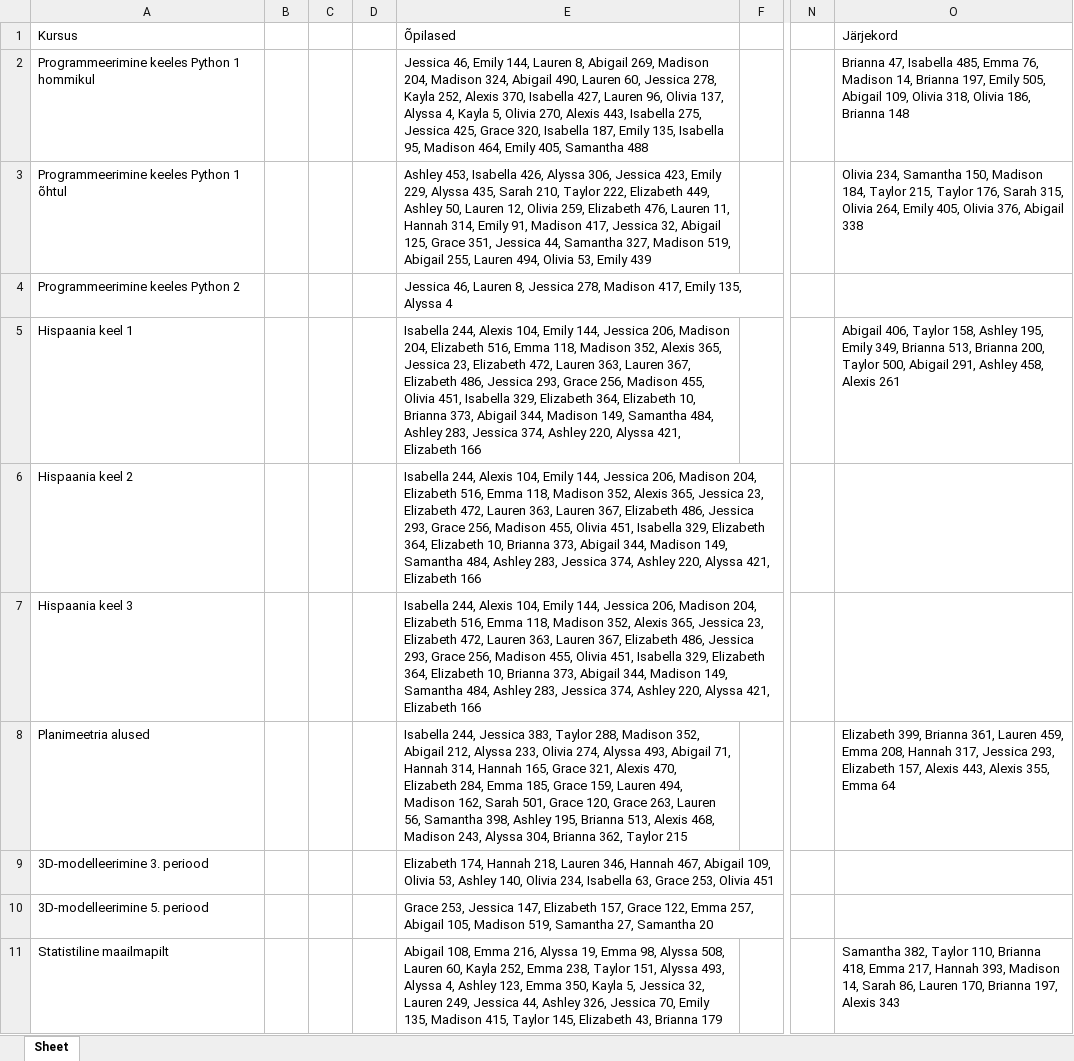
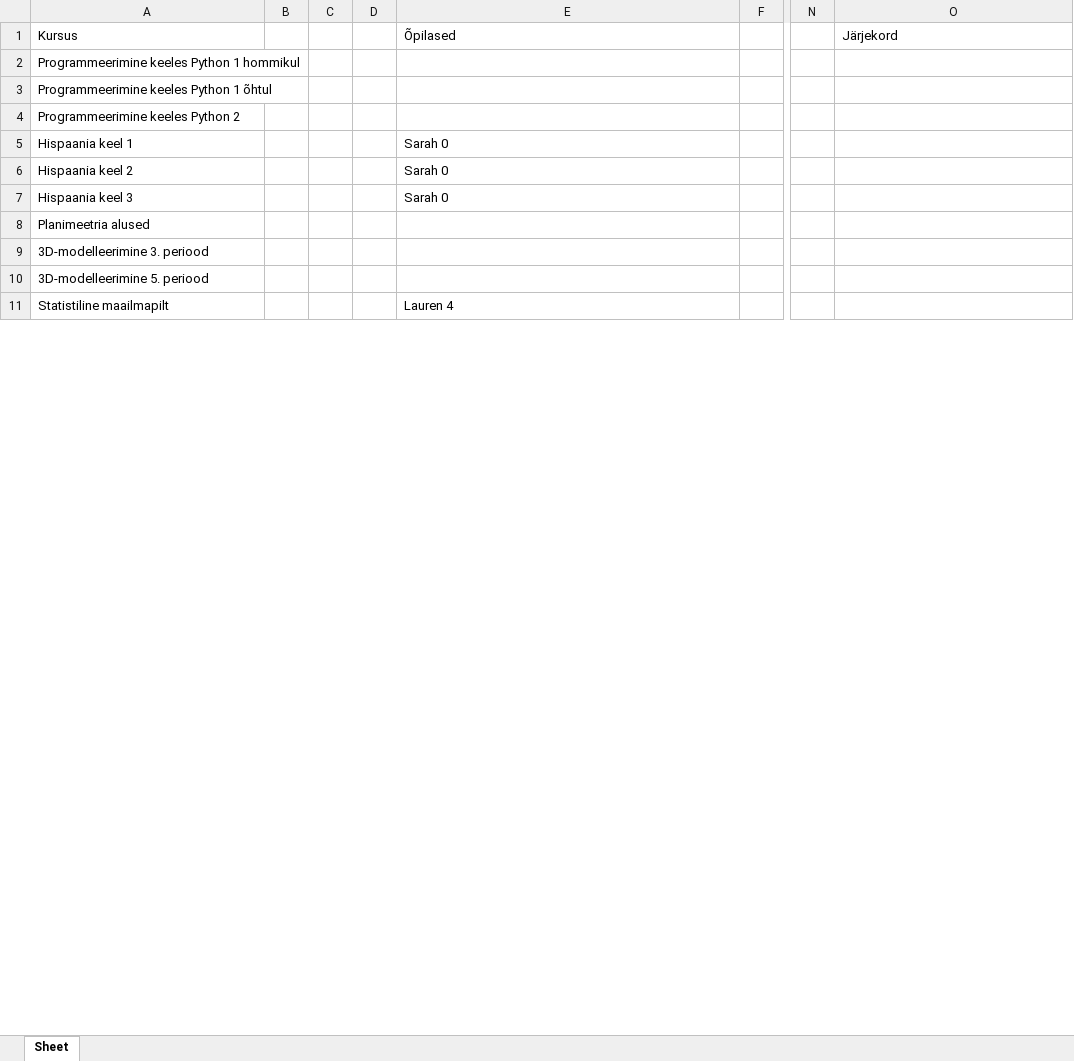
Before and after one commit to marcus99661/Valikkursuste-systeem, an Excel workbook: õpetajateFail.xlsx, sheet Sheet, drawn as a sheet; only a part is shown, gaps mark what is left out; values as stored, in another font and other column widths than the file's, no borders; the diff covers the shown part only; the diff names each change by its address in the sheet, - before the commit and + after, or states it on an @@ line.

```diff
--- a/õpetajateFail.xlsx (sheet Sheet)
+++ b/õpetajateFail.xlsx (sheet Sheet)
-E2: Jessica 46, Emily 144, Lauren 8, Abigail 269, Madison 204, Madison 324, Abigail 490, Lauren 60, Jessica 278, Kayla 252, Alexis 370, Isabella 427, Lauren 96, Olivia 137, Alyssa 4, Kayla 5, Olivia 270, Alexis 443, Isabella 275, Jessica 425, Grace 320, Isabella 187, Emily 135, Isabella 95, Madison 464, Emily 405, Samantha 488
+E2: (empty)
-O2: Brianna 47, Isabella 485, Emma 76, Madison 14, Brianna 197, Emily 505, Abigail 109, Olivia 318, Olivia 186, Brianna 148
+O2: (empty)
-E3: Ashley 453, Isabella 426, Alyssa 306, Jessica 423, Emily 229, Alyssa 435, Sarah 210, Taylor 222, Elizabeth 449, Ashley 50, Lauren 12, Olivia 259, Elizabeth 476, Lauren 11, Hannah 314, Emily 91, Madison 417, Jessica 32, Abigail 125, Grace 351, Jessica 44, Samantha 327, Madison 519, Abigail 255, Lauren 494, Olivia 53, Emily 439
+E3: (empty)
-O3: Olivia 234, Samantha 150, Madison 184, Taylor 215, Taylor 176, Sarah 315, Olivia 264, Emily 405, Olivia 376, Abigail 338
+O3: (empty)
-E4: Jessica 46, Lauren 8, Jessica 278, Madison 417, Emily 135, Alyssa 4
+E4: (empty)
-E5:E7: Isabella 244, Alexis 104, Emily 144, Jessica 206, Madison 204, Elizabeth 516, Emma 118, Madison 352, Alexis 365, Jessica 23, Elizabeth 472, Lauren 363, Lauren 367, Elizabeth 486, Jessica 293, Grace 256, Madison 455, Olivia 451, Isabella 329, Elizabeth 364, Elizabeth 10, Brianna 373, Abigail 344, Madison 149, Samantha 484, Ashley 283, Jessica 374, Ashley 220, Alyssa 421, Elizabeth 166
+E5:E7: Sarah 0
-O5: Abigail 406, Taylor 158, Ashley 195, Emily 349, Brianna 513, Brianna 200, Taylor 500, Abigail 291, Ashley 458, Alexis 261
+O5: (empty)
-E8: Isabella 244, Jessica 383, Taylor 288, Madison 352, Abigail 212, Alyssa 233, Olivia 274, Alyssa 493, Abigail 71, Hannah 314, Hannah 165, Grace 321, Alexis 470, Elizabeth 284, Emma 185, Grace 159, Lauren 494, Madison 162, Sarah 501, Grace 120, Grace 263, Lauren 56, Samantha 398, Ashley 195, Brianna 513, Alexis 468, Madison 243, Alyssa 304, Brianna 362, Taylor 215
+E8: (empty)
-O8: Elizabeth 399, Brianna 361, Lauren 459, Emma 208, Hannah 317, Jessica 293, Elizabeth 157, Alexis 443, Alexis 355, Emma 64
+O8: (empty)
-E9: Elizabeth 174, Hannah 218, Lauren 346, Hannah 467, Abigail 109, Olivia 53, Ashley 140, Olivia 234, Isabella 63, Grace 253, Olivia 451
+E9: (empty)
-E10: Grace 253, Jessica 147, Elizabeth 157, Grace 122, Emma 257, Abigail 105, Madison 519, Samantha 27, Samantha 20
+E10: (empty)
-E11: Abigail 108, Emma 216, Alyssa 19, Emma 98, Alyssa 508, Lauren 60, Kayla 252, Emma 238, Taylor 151, Alyssa 493, Alyssa 4, Ashley 123, Emma 350, Kayla 5, Jessica 32, Lauren 249, Jessica 44, Ashley 326, Jessica 70, Emily 135, Madison 415, Taylor 145, Elizabeth 43, Brianna 179
+E11: Lauren 4
-O11: Samantha 382, Taylor 110, Brianna 418, Emma 217, Hannah 393, Madison 14, Sarah 86, Lauren 170, Brianna 197, Alexis 343
+O11: (empty)
```
Also changed, not shown: 155 edited cells elsewhere in this sheet, õpilasteFail.xlsx, 6 other files.
